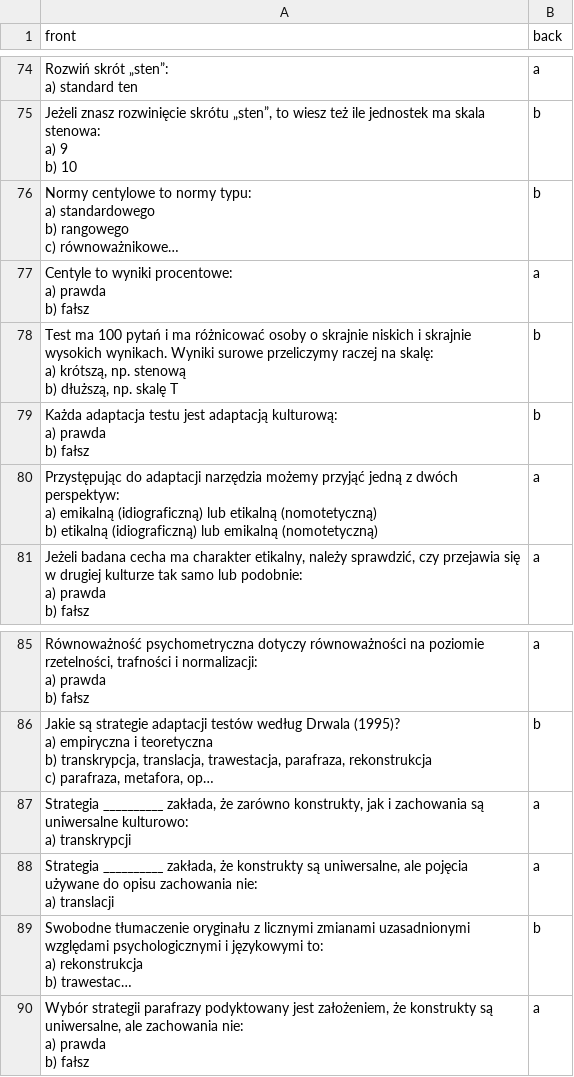
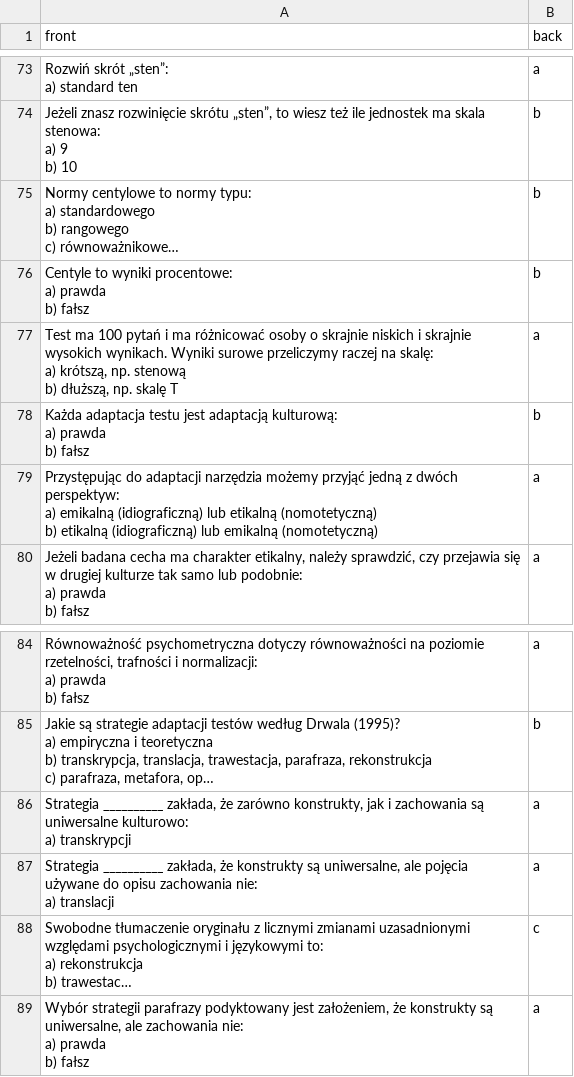
Before and after one commit to zczarneckait-tech/fiszki, a CSV file: fiszki_psychometria_FINAL_verified.csv, drawn as a sheet; only a part is shown, gaps mark what is left out; long unchanged cells end in …; addresses are those after the commit; the diff covers the shown part only; the diff names each change by its address in the sheet, - before the commit and + after, or states it on an @@ line.

```diff
--- a/fiszki_psychometria_FINAL_verified.csv
+++ b/fiszki_psychometria_FINAL_verified.csv
-B76 (back): a
+B76 (back): b
-B77 (back): b
+B77 (back): a
-B88 (back): b
+B88 (back): c
```
Also changed, not shown: 1 added row, 2 removed rows and 5 edited cells elsewhere in this file.
